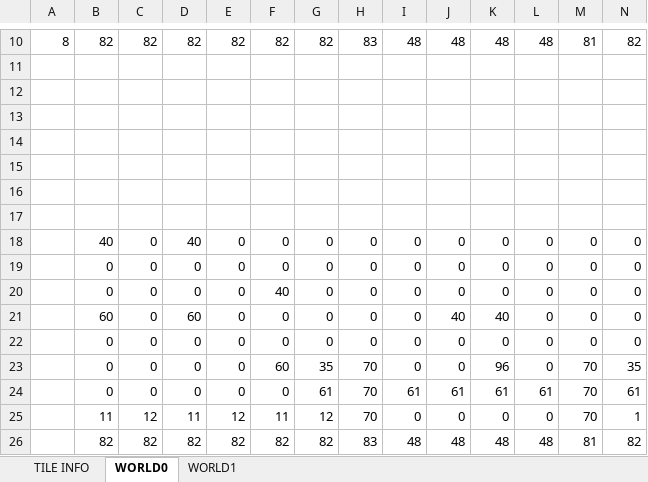
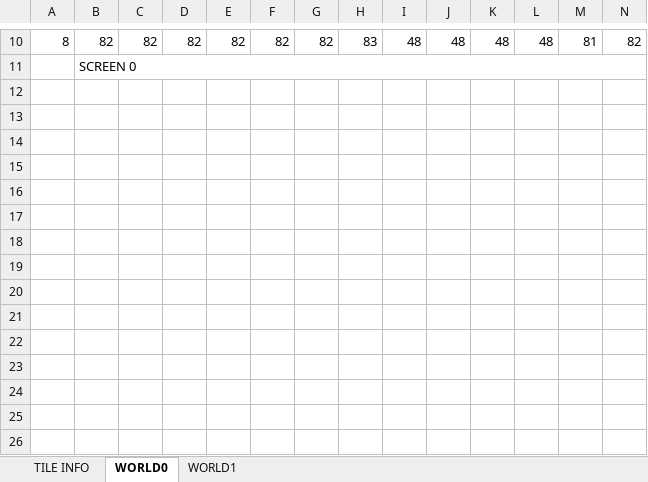
Before and after one commit to cmgonzalez/gandalf, an Excel workbook: map/gandalf_map.xlsm, sheet WORLD0, drawn as a sheet; only a part is shown, gaps mark what is left out; values as stored, in another font and other column widths than the file's, no cell formats; charts and pictures not drawn; removed rows and columns are numbered as before the commit, all else as after; rows hold the shown columns only; the diff covers the shown part only; the diff names each change by its address in the sheet, - before the commit and + after, or states it on an @@ line.

```diff
--- a/map/gandalf_map.xlsm (sheet WORLD0)
+++ b/map/gandalf_map.xlsm (sheet WORLD0)
-row 11: (empty)
+row 11:  | SCREEN 0
+B11:Q11 merged
-row 12: (empty)
-row 13: (empty)
-row 14: (empty)
-row 15: (empty)
-row 16: (empty)
-row 17: (empty)
-row 18:  | 40 | 0 | 40 | 0 | 0 | 0 | 0 | 0 | 0 | 0 | 0 | 0 | 0
-row 19:  | 0 | 0 | 0 | 0 | 0 | 0 | 0 | 0 | 0 | 0 | 0 | 0 | 0
-row 20:  | 0 | 0 | 0 | 0 | 40 | 0 | 0 | 0 | 0 | 0 | 0 | 0 | 0
-row 21:  | 60 | 0 | 60 | 0 | 0 | 0 | 0 | 0 | 40 | 40 | 0 | 0 | 0
-row 22:  | 0 | 0 | 0 | 0 | 0 | 0 | 0 | 0 | 0 | 0 | 0 | 0 | 0
-row 23:  | 0 | 0 | 0 | 0 | 60 | 35 | 70 | 0 | 0 | 96 | 0 | 70 | 35
-row 24:  | 0 | 0 | 0 | 0 | 0 | 61 | 70 | 61 | 61 | 61 | 61 | 70 | 61
-row 25:  | 11 | 12 | 11 | 12 | 11 | 12 | 70 | 0 | 0 | 0 | 0 | 70 | 1
-row 26:  | 82 | 82 | 82 | 82 | 82 | 82 | 83 | 48 | 48 | 48 | 48 | 81 | 82
```
Also changed, not shown: 468 edited cells and merged cells elsewhere in this sheet, sheet TILE INFO, cell formats, 20 other files.
